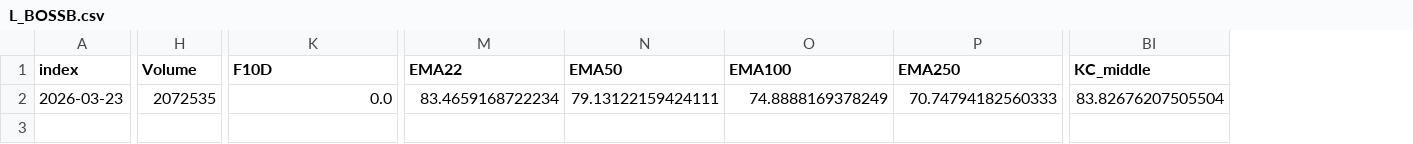
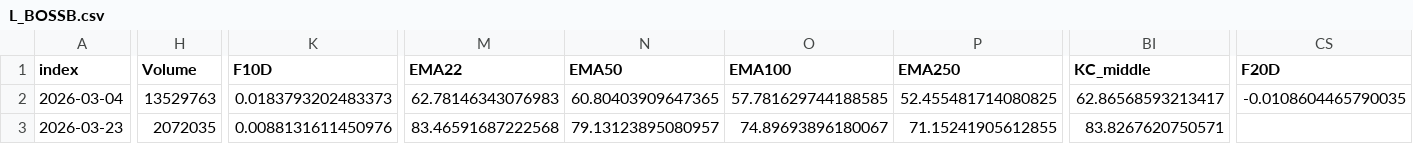
Before and after one commit to PatchQ/MFS, a CSV file: Data/L_BOSSB.csv, drawn as a sheet; only a part is shown, gaps mark what is left out; addresses are those after the commit; rows hold the shown columns only; the diff covers the shown part only; the diff names each change by its address in the sheet, - before the commit and + after, or states it on an @@ line.

```diff
--- a/Data/L_BOSSB.csv
+++ b/Data/L_BOSSB.csv
+column CS (F20D), empty
+row 2: 2026-03-04 | 13529763 | 0.0183793202483373 | 62.78146343076983 | 60.80403909647365 | 57.781629744188585 | 52.455481714080825 | 62.86568593213417 | -0.0108604465790035
-H3 (Volume): 2072535
+H3 (Volume): 2072035
-K3 (F10D): 0.0
+K3 (F10D): 0.0088131611450976
-M3 (EMA22): 83.4659168722234
+M3 (EMA22): 83.46591687222568
-N3 (EMA50): 79.13122159424111
+N3 (EMA50): 79.13123895080957
-O3 (EMA100): 74.8888169378249
+O3 (EMA100): 74.89693896180067
-P3 (EMA250): 70.74794182560333
+P3 (EMA250): 71.15241905612855
-BI3 (KC_middle): 83.82676207505504
+BI3 (KC_middle): 83.8267620750571
```
Also changed, not shown: 6 edited cells elsewhere in this file, Data/L_BOSS2~BOSSB~BOSSCL1.csv, Data/L_SVM.csv, 17 other files.
